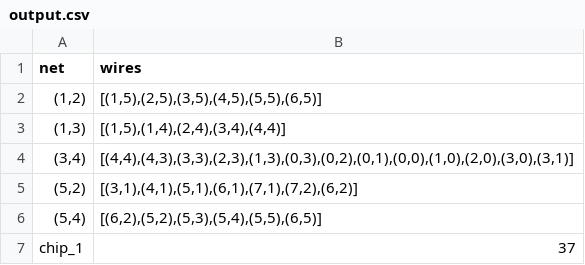
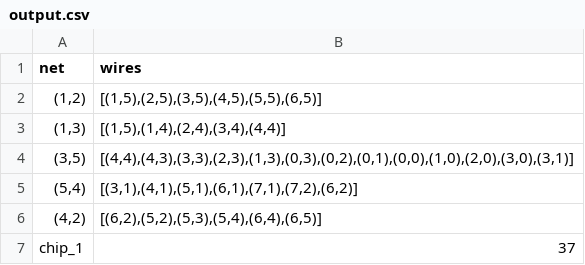
Before and after one commit to okkevaneck/check50_heuristieken, a CSV file: chips_and_circuits/output.csv, drawn as a sheet.

Commit message:
Fixes for example data and checking for wires

```diff
--- a/chips_and_circuits/output.csv
+++ b/chips_and_circuits/output.csv
@@ -3,5 +3,5 @@ net,wires
 "(1,3)","[(1,5),(1,4),(2,4),(3,4),(4,4)]"
-"(3,4)","[(4,4),(4,3),(3,3),(2,3),(1,3),(0,3),(0,2),(0,1),(0,0),(1,0),(2,0),(3,0),(3,1)]"
-"(5,2)","[(3,1),(4,1),(5,1),(6,1),(7,1),(7,2),(6,2)]"
-"(5,4)","[(6,2),(5,2),(5,3),(5,4),(5,5),(6,5)]"
+"(3,5)","[(4,4),(4,3),(3,3),(2,3),(1,3),(0,3),(0,2),(0,1),(0,0),(1,0),(2,0),(3,0),(3,1)]"
+"(5,4)","[(3,1),(4,1),(5,1),(6,1),(7,1),(7,2),(6,2)]"
+"(4,2)","[(6,2),(5,2),(5,3),(5,4),(6,4),(6,5)]"
 chip_1,37
```
Also changed, not shown: 5 other files.
